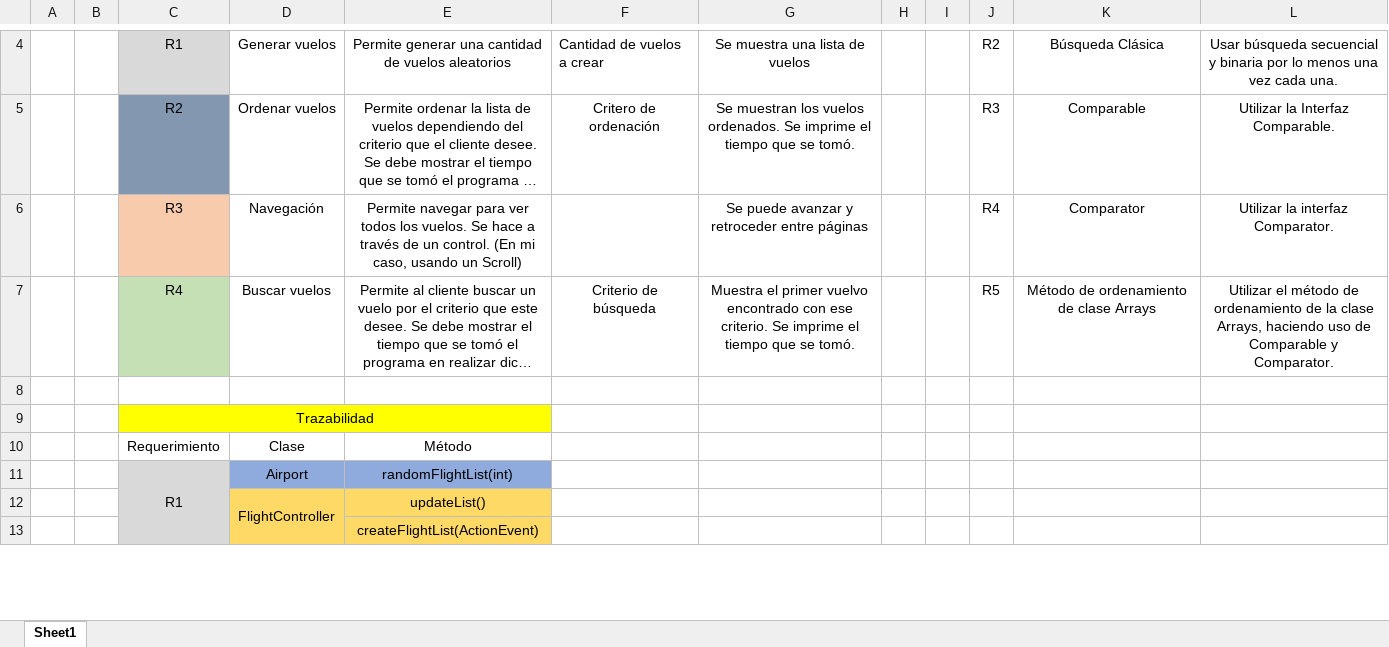
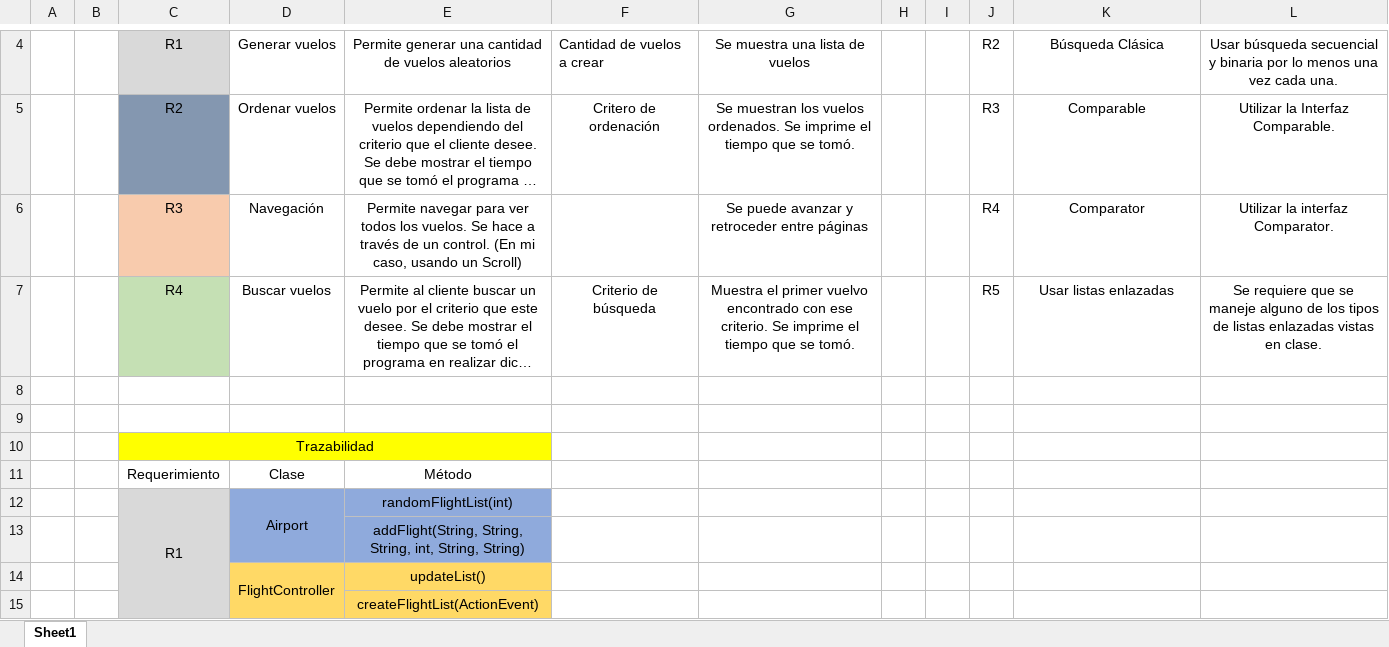
Before and after one commit to MateoL7/airport-screen, an Excel workbook: docs/Requerimientos y Trazabilidad.xlsx, sheet Sheet1, drawn as a sheet; only a part is shown, gaps mark what is left out; long unchanged cells end in …; values as stored, in another font and other column widths than the file's, no borders; addresses are those after the commit; the diff names each change by its address in the sheet, - before the commit and + after, or states it on an @@ line.

```diff
--- a/docs/Requerimientos y Trazabilidad.xlsx (sheet Sheet1)
+++ b/docs/Requerimientos y Trazabilidad.xlsx (sheet Sheet1)
-K7: Método de ordenamiento de clase Arrays
+K7: Usar listas enlazadas
-L7: Utilizar el método de ordenamiento de la clase Arrays, haciendo uso de Comparable y Comparator.
+L7: Se requiere que se maneje alguno de los tipos de listas enlazadas vistas en clase.
+row 8: (empty)
+D12:D13 merged
+row 13:  |  |  |  | addFlight(String, String, String, int, String, String)
```
Also changed, not shown: 5 other files.
